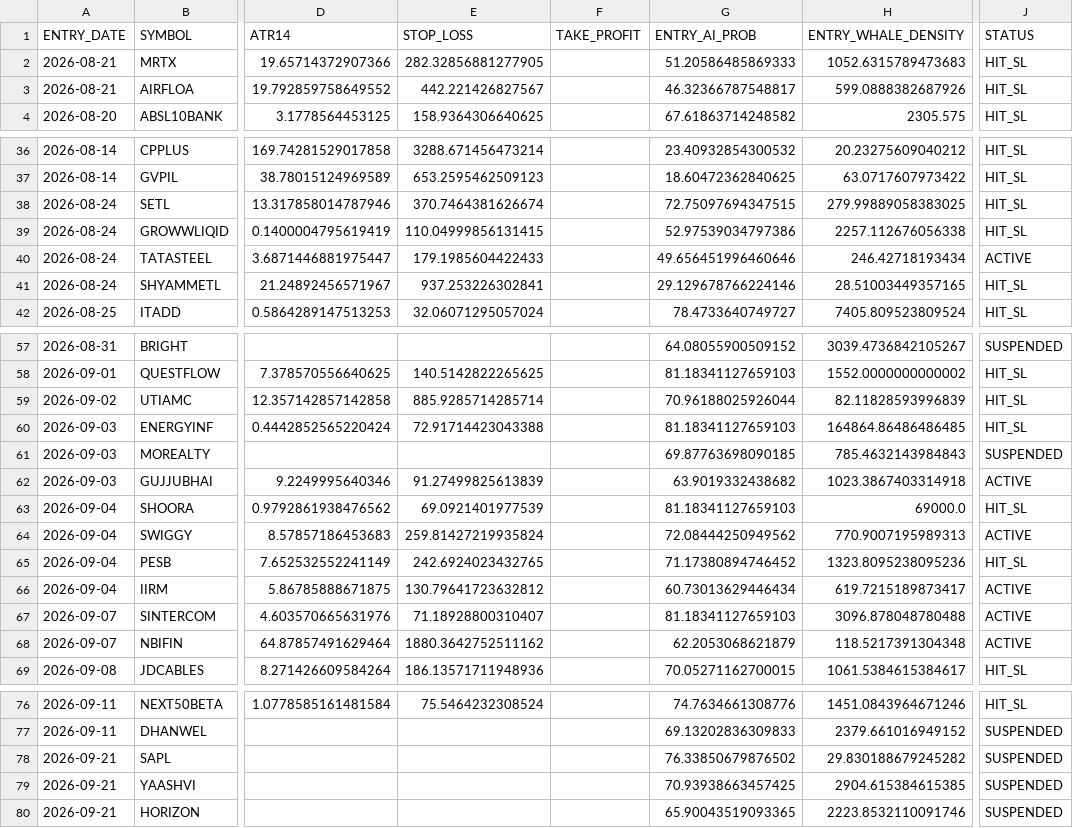
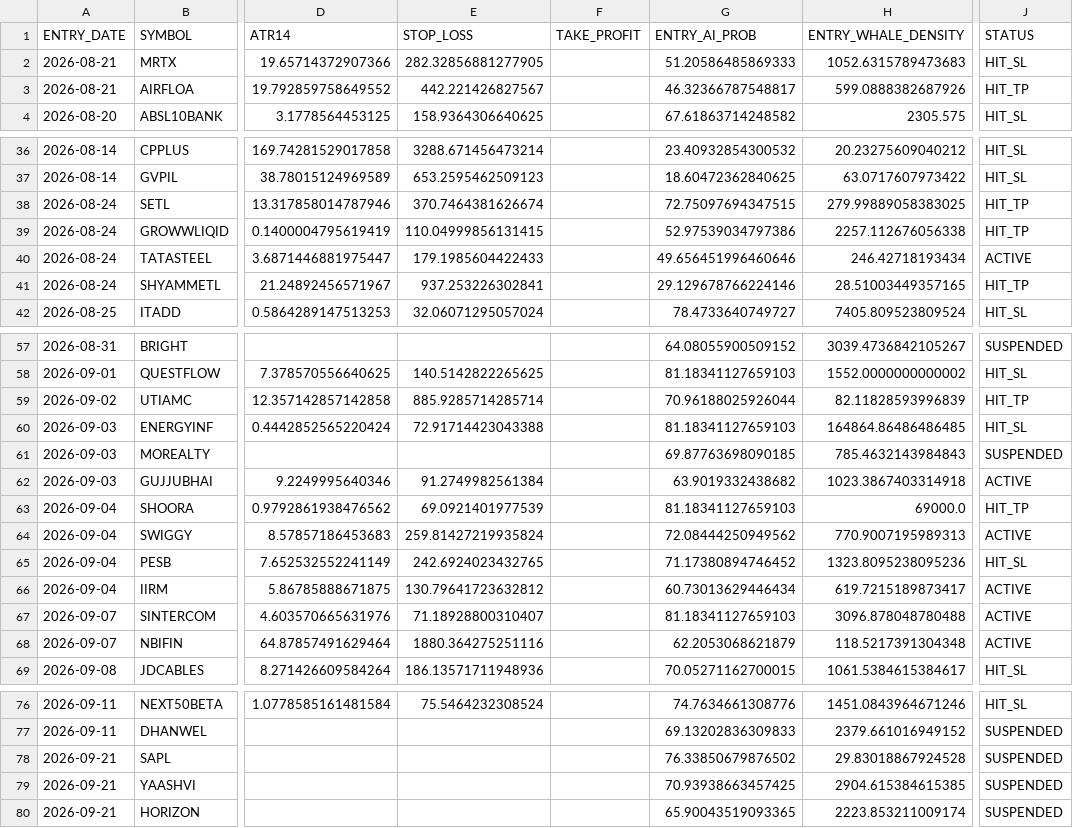
Before and after one commit to canvachaad-cell/Pro-spike, a CSV file: data/flexgate_ledger.csv, drawn as a sheet; only a part is shown, gaps mark what is left out; the diff covers the shown part only; the diff names each change by its address in the sheet, - before the commit and + after, or states it on an @@ line.

```diff
--- a/data/flexgate_ledger.csv
+++ b/data/flexgate_ledger.csv
-J3 (STATUS): HIT_SL
+J3 (STATUS): HIT_TP
-J38:J39 (STATUS): HIT_SL
+J38:J39 (STATUS): HIT_TP
-J41 (STATUS): HIT_SL
+J41 (STATUS): HIT_TP
-J59 (STATUS): HIT_SL
+J59 (STATUS): HIT_TP
-E62 (STOP_LOSS): 91.27499825613839
+E62 (STOP_LOSS): 91.2749982561384
-J63 (STATUS): HIT_SL
+J63 (STATUS): HIT_TP
-E68 (STOP_LOSS): 1880.3642752511162
+E68 (STOP_LOSS): 1880.364275251116
-H78 (ENTRY_WHALE_DENSITY): 29.830188679245282
+H78 (ENTRY_WHALE_DENSITY): 29.83018867924528
-H80 (ENTRY_WHALE_DENSITY): 2223.8532110091746
+H80 (ENTRY_WHALE_DENSITY): 2223.853211009174
```
Also changed, not shown: 2 edited cells elsewhere in this file, data/flexgate2_ledger.csv, data/sbia_ledger.csv, 3 other files.
